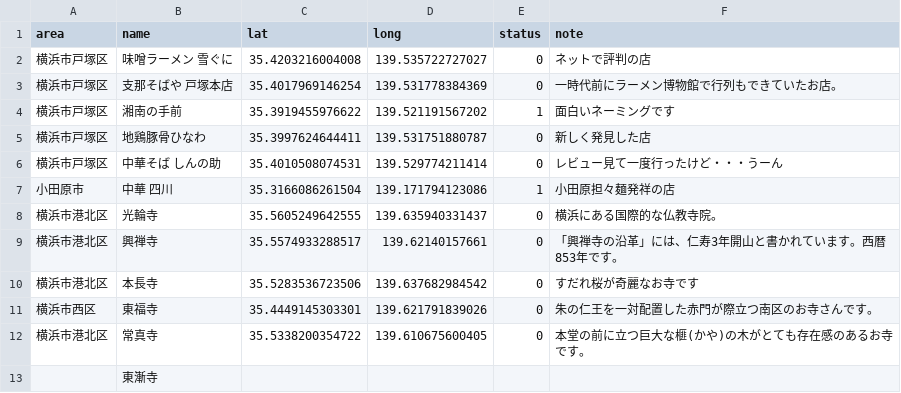
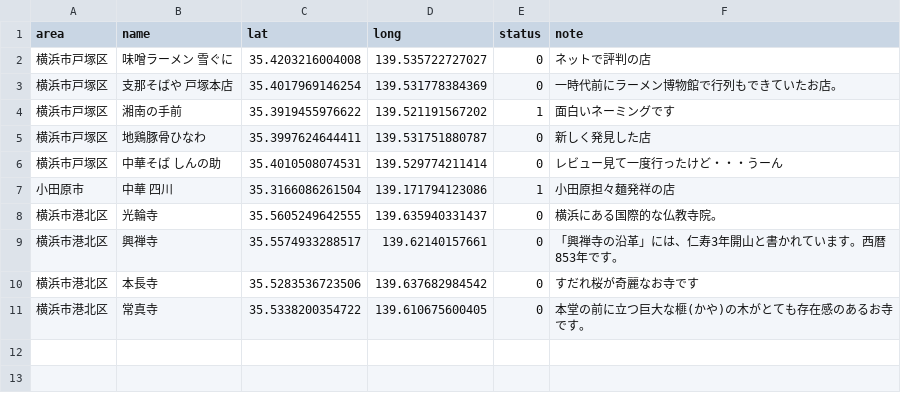
Before and after one commit to kokuminmin/poster-map-kagoshima, a CSV file: public/data/all.csv, drawn as a sheet; the diff names each change by its address in the sheet, - before the commit and + after, or states it on an @@ line.

```diff
--- a/public/data/all.csv
+++ b/public/data/all.csv
-row 11: 横浜市西区 | 東福寺 | 35.4449145303301 | 139.621791839026 | 0 | 朱の仁王を一対配置した赤門が際立つ南区のお寺さんです。
-row 13:  | 東漸寺
```
Also changed, not shown: 5 other files.
